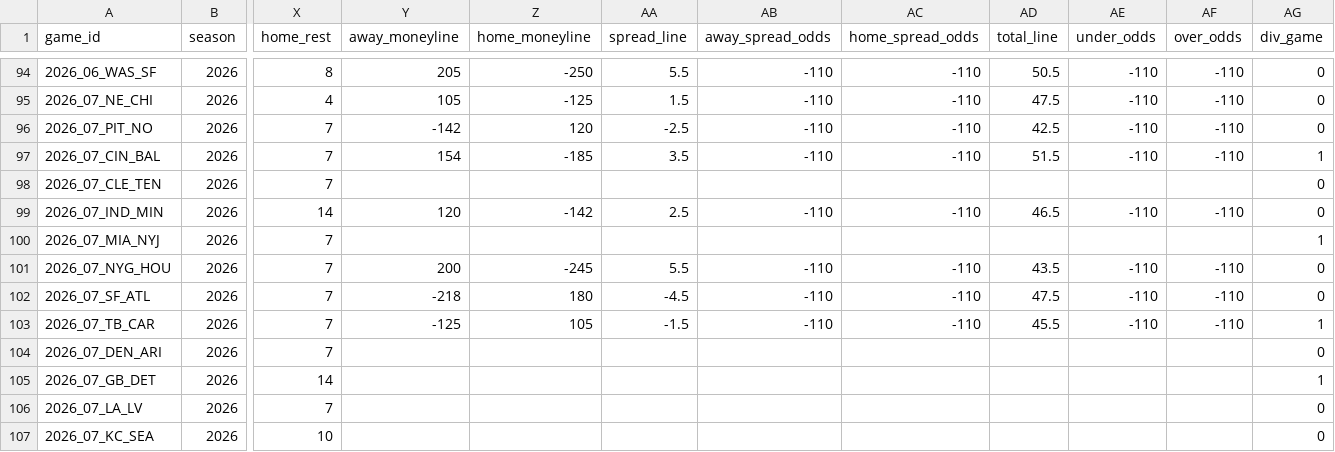
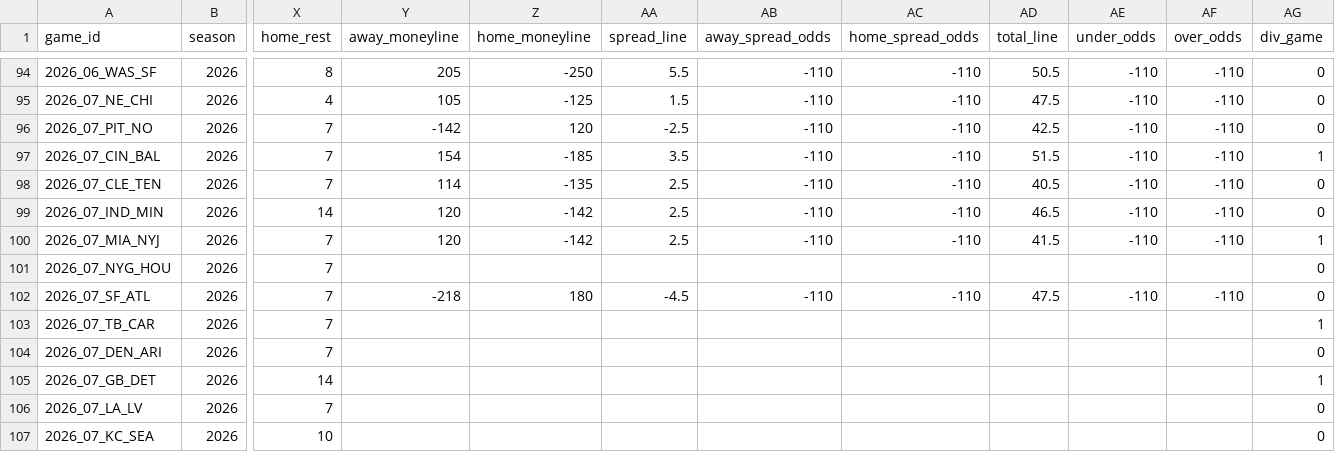
Before and after one commit to anthonydellapia1117/yeahthatfantasyleague, a CSV file: docs/ffopportunity/schedule_2026.csv, drawn as a sheet; only a part is shown, gaps mark what is left out; the diff covers the shown part only; the diff names each change by its address in the sheet, - before the commit and + after, or states it on an @@ line.

```diff
--- a/docs/ffopportunity/schedule_2026.csv
+++ b/docs/ffopportunity/schedule_2026.csv
-Y98 (away_moneyline): (empty)
+Y98 (away_moneyline): 114
-Z98 (home_moneyline): (empty)
+Z98 (home_moneyline): -135
-AA98 (spread_line): (empty)
+AA98 (spread_line): 2.5
-AB98 (away_spread_odds): (empty)
+AB98 (away_spread_odds): -110
-AC98 (home_spread_odds): (empty)
+AC98 (home_spread_odds): -110
-AD98 (total_line): (empty)
+AD98 (total_line): 40.5
-AE98 (under_odds): (empty)
+AE98 (under_odds): -110
-AF98 (over_odds): (empty)
+AF98 (over_odds): -110
-Y100 (away_moneyline): (empty)
+Y100 (away_moneyline): 120
-Z100 (home_moneyline): (empty)
+Z100 (home_moneyline): -142
-AA100 (spread_line): (empty)
+AA100 (spread_line): 2.5
-AB100 (away_spread_odds): (empty)
+AB100 (away_spread_odds): -110
-AC100 (home_spread_odds): (empty)
+AC100 (home_spread_odds): -110
-AD100 (total_line): (empty)
+AD100 (total_line): 41.5
-AE100 (under_odds): (empty)
+AE100 (under_odds): -110
-AF100 (over_odds): (empty)
+AF100 (over_odds): -110
-Y101 (away_moneyline): 200
+Y101 (away_moneyline): (empty)
-Z101 (home_moneyline): -245
+Z101 (home_moneyline): (empty)
-AA101 (spread_line): 5.5
+AA101 (spread_line): (empty)
-AB101 (away_spread_odds): -110
+AB101 (away_spread_odds): (empty)
-AC101 (home_spread_odds): -110
+AC101 (home_spread_odds): (empty)
-AD101 (total_line): 43.5
+AD101 (total_line): (empty)
-AE101 (under_odds): -110
+AE101 (under_odds): (empty)
-AF101 (over_odds): -110
+AF101 (over_odds): (empty)
-Y103 (away_moneyline): -125
+Y103 (away_moneyline): (empty)
-Z103 (home_moneyline): 105
+Z103 (home_moneyline): (empty)
-AA103 (spread_line): -1.5
+AA103 (spread_line): (empty)
-AB103 (away_spread_odds): -110
+AB103 (away_spread_odds): (empty)
-AC103 (home_spread_odds): -110
+AC103 (home_spread_odds): (empty)
-AD103 (total_line): 45.5
+AD103 (total_line): (empty)
-AE103 (under_odds): -110
+AE103 (under_odds): (empty)
-AF103 (over_odds): -110
+AF103 (over_odds): (empty)
```
Also changed, not shown: 31 edited cells elsewhere in this file, 11 other files.
